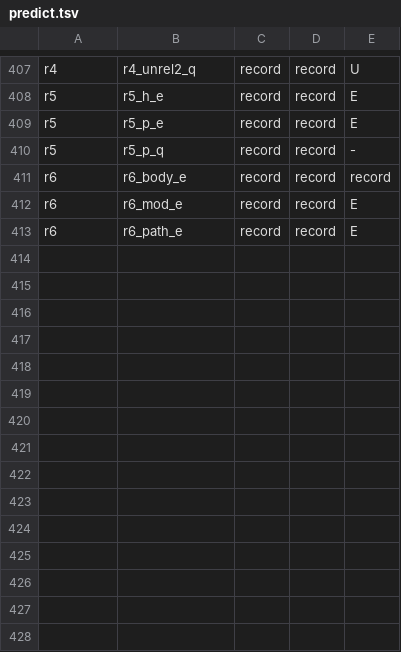
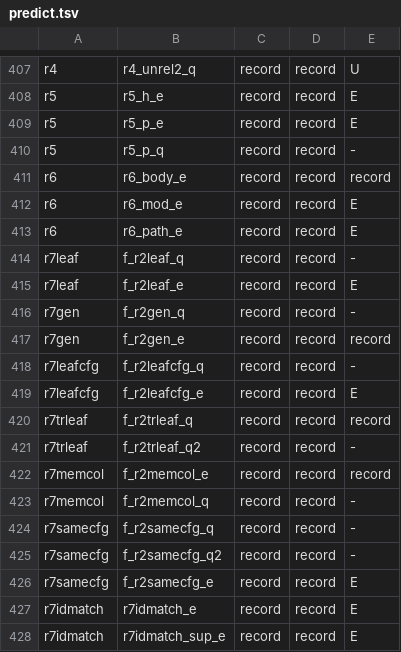
Before and after one commit to tombaldwin/candor-rust, a TSV file: soundness/cfgtwin/predict.tsv, drawn as a sheet; only a part is shown, gaps mark what is left out; the diff names each change by its address in the sheet, - before the commit and + after, or states it on an @@ line.

```diff
--- a/soundness/cfgtwin/predict.tsv
+++ b/soundness/cfgtwin/predict.tsv
+row 414: r7leaf | f_r2leaf_q | record | record | -
+row 415: r7leaf | f_r2leaf_e | record | record | E
+row 416: r7gen | f_r2gen_q | record | record | -
+row 417: r7gen | f_r2gen_e | record | record | record
+row 418: r7leafcfg | f_r2leafcfg_q | record | record | -
+row 419: r7leafcfg | f_r2leafcfg_e | record | record | E
+row 420: r7trleaf | f_r2trleaf_q | record | record | record
+row 421: r7trleaf | f_r2trleaf_q2 | record | record | -
+row 422: r7memcol | f_r2memcol_e | record | record | record
+row 423: r7memcol | f_r2memcol_q | record | record | -
+row 424: r7samecfg | f_r2samecfg_q | record | record | -
+row 425: r7samecfg | f_r2samecfg_q2 | record | record | -
+row 426: r7samecfg | f_r2samecfg_e | record | record | E
+row 427: r7idmatch | r7idmatch_e | record | record | E
+row 428: r7idmatch | r7idmatch_sup_e | record | record | E
```
Also changed, not shown: soundness/cfgtwin/expect.tsv, 36 other files.
